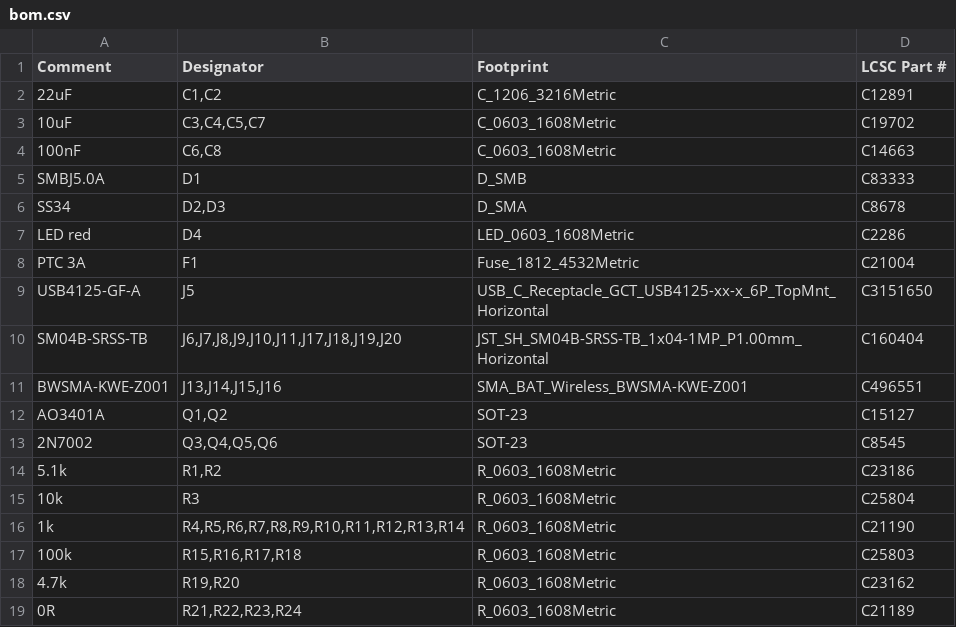
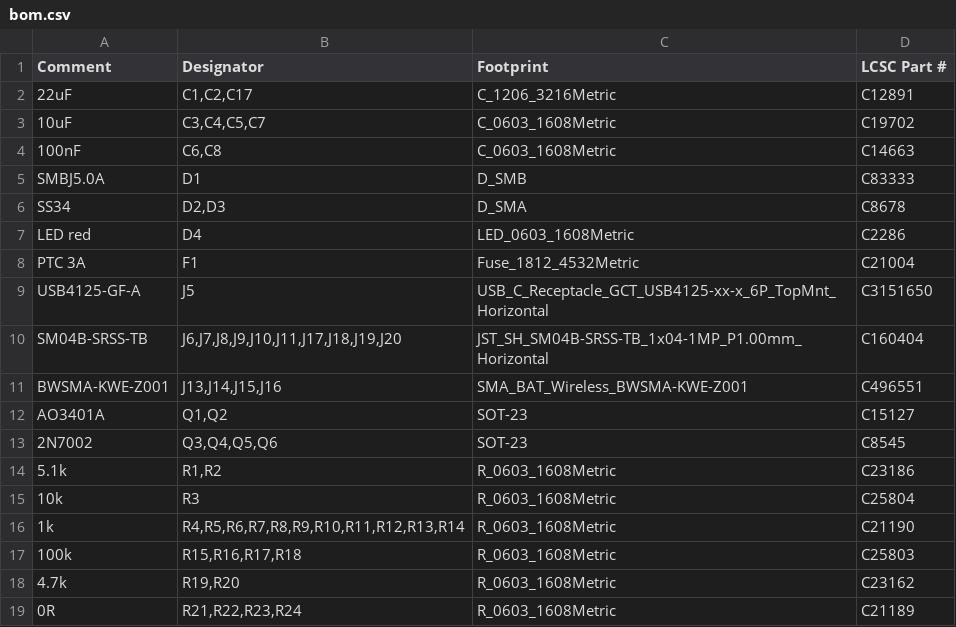
Before and after one commit to TheRaviolimeister/LR2021-Node, a CSV file: hardware/carrier/fabrication/bom.csv, drawn as a sheet.

```diff
--- a/hardware/carrier/fabrication/bom.csv
+++ b/hardware/carrier/fabrication/bom.csv
@@ -1,3 +1,3 @@
 Comment,Designator,Footprint,LCSC Part #
-22uF,"C1,C2",C_1206_3216Metric,C12891
+22uF,"C1,C2,C17",C_1206_3216Metric,C12891
 10uF,"C3,C4,C5,C7",C_0603_1608Metric,C19702
```
Also changed, not shown: hardware/carrier/fabrication/cpl.csv, 15 other files.
